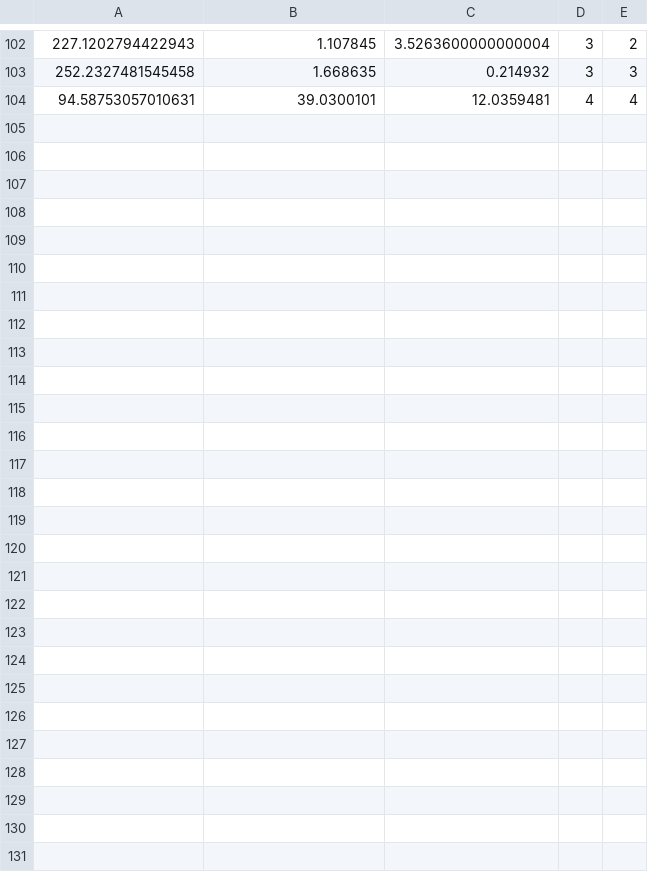
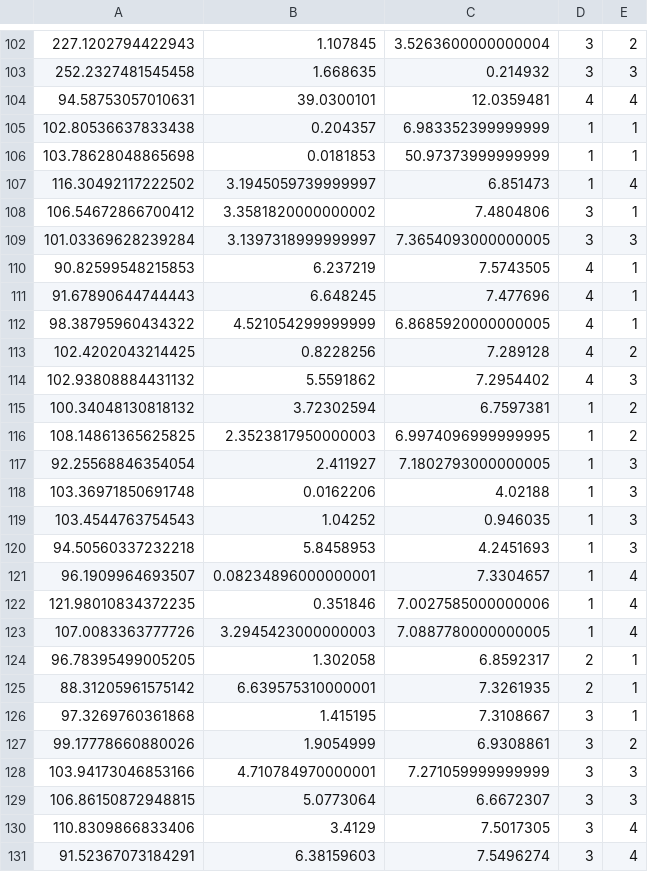
Before and after one commit to AntonKristensen/PicoTDC, a CSV file: Simulations/ResolutionCurve/Realistic/output/hunniuncertainmatches.csv, drawn as a sheet; only a part is shown, gaps mark what is left out; the diff names each change by its address in the sheet, - before the commit and + after, or states it on an @@ line.

```diff
--- a/Simulations/ResolutionCurve/Realistic/output/hunniuncertainmatches.csv
+++ b/Simulations/ResolutionCurve/Realistic/output/hunniuncertainmatches.csv
+row 105: 102.80536637833438 | 0.204357 | 6.983352399999999 | 1 | 1
+row 106: 103.78628048865698 | 0.0181853 | 50.97373999999999 | 1 | 1
+row 107: 116.30492117222502 | 3.1945059739999997 | 6.851473 | 1 | 4
+row 108: 106.54672866700412 | 3.3581820000000002 | 7.4804806 | 3 | 1
+row 109: 101.03369628239284 | 3.1397318999999997 | 7.3654093000000005 | 3 | 3
+row 110: 90.82599548215853 | 6.237219 | 7.5743505 | 4 | 1
+row 111: 91.67890644744443 | 6.648245 | 7.477696 | 4 | 1
+row 112: 98.38795960434322 | 4.521054299999999 | 6.8685920000000005 | 4 | 1
+row 113: 102.4202043214425 | 0.8228256 | 7.289128 | 4 | 2
+row 114: 102.93808884431132 | 5.5591862 | 7.2954402 | 4 | 3
+row 115: 100.34048130818132 | 3.72302594 | 6.7597381 | 1 | 2
+row 116: 108.14861365625825 | 2.3523817950000003 | 6.9974096999999995 | 1 | 2
+row 117: 92.25568846354054 | 2.411927 | 7.1802793000000005 | 1 | 3
+row 118: 103.36971850691748 | 0.0162206 | 4.02188 | 1 | 3
+row 119: 103.4544763754543 | 1.04252 | 0.946035 | 1 | 3
+row 120: 94.50560337232218 | 5.8458953 | 4.2451693 | 1 | 3
+row 121: 96.1909964693507 | 0.08234896000000001 | 7.3304657 | 1 | 4
+row 122: 121.98010834372235 | 0.351846 | 7.0027585000000006 | 1 | 4
+row 123: 107.0083363777726 | 3.2945423000000003 | 7.0887780000000005 | 1 | 4
+row 124: 96.78395499005205 | 1.302058 | 6.8592317 | 2 | 1
+row 125: 88.31205961575142 | 6.639575310000001 | 7.3261935 | 2 | 1
+row 126: 97.3269760361868 | 1.415195 | 7.3108667 | 3 | 1
+row 127: 99.17778660880026 | 1.9054999 | 6.9308861 | 3 | 2
+row 128: 103.94173046853166 | 4.710784970000001 | 7.271059999999999 | 3 | 3
+row 129: 106.86150872948815 | 5.0773064 | 6.6672307 | 3 | 3
+row 130: 110.8309866833406 | 3.4129 | 7.5017305 | 3 | 4
+row 131: 91.52367073184291 | 6.38159603 | 7.5496274 | 3 | 4
```
Also changed, not shown: Simulations/ResolutionCurve/Realistic/output/fiddiuncertainmatches.csv, Simulations/ResolutionCurve/Realistic/output/matches.csv, 6 other files.
